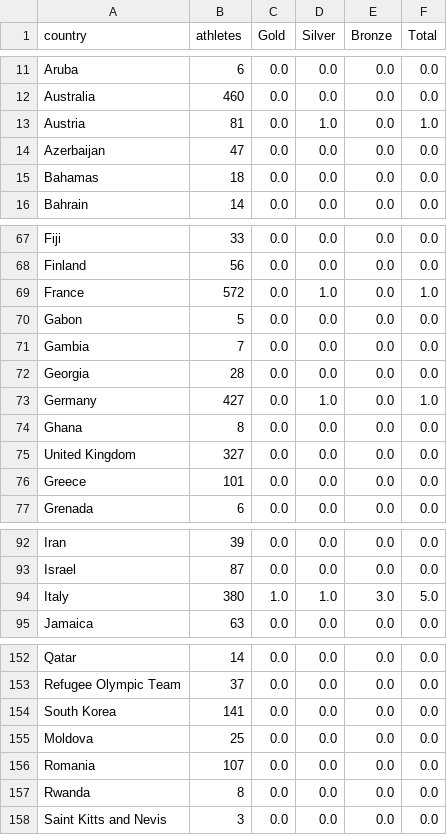
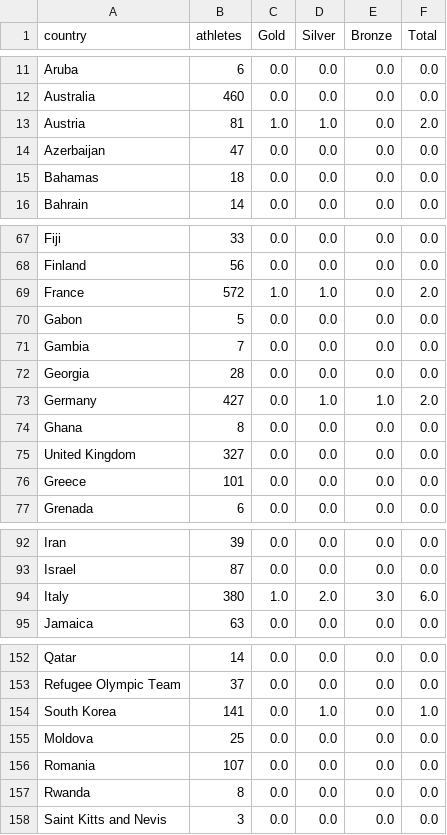
Before and after one commit to StefanWG/stefanwg.github.io, a CSV file: olympics/winter_2026/medals.csv, drawn as a sheet; only a part is shown, gaps mark what is left out.

Commit message:
Automated data fetch

```diff
--- a/olympics/winter_2026/medals.csv
+++ b/olympics/winter_2026/medals.csv
@@ -12,3 +12,3 @@ Aruba,6,0.0,0.0,0.0,0.0
 Australia,460,0.0,0.0,0.0,0.0
-Austria,81,0.0,1.0,0.0,1.0
+Austria,81,1.0,1.0,0.0,2.0
 Azerbaijan,47,0.0,0.0,0.0,0.0
@@ -68,3 +68,3 @@ Fiji,33,0.0,0.0,0.0,0.0
 Finland,56,0.0,0.0,0.0,0.0
-France,572,0.0,1.0,0.0,1.0
+France,572,1.0,1.0,0.0,2.0
 Gabon,5,0.0,0.0,0.0,0.0
@@ -72,3 +72,3 @@ Gambia,7,0.0,0.0,0.0,0.0
 Georgia,28,0.0,0.0,0.0,0.0
-Germany,427,0.0,1.0,0.0,1.0
+Germany,427,0.0,1.0,1.0,2.0
 Ghana,8,0.0,0.0,0.0,0.0
@@ -93,3 +93,3 @@ Iran,39,0.0,0.0,0.0,0.0
 Israel,87,0.0,0.0,0.0,0.0
-Italy,380,1.0,1.0,3.0,5.0
+Italy,380,1.0,2.0,3.0,6.0
 Jamaica,63,0.0,0.0,0.0,0.0
@@ -153,3 +153,3 @@ Qatar,14,0.0,0.0,0.0,0.0
 Refugee Olympic Team,37,0.0,0.0,0.0,0.0
-South Korea,141,0.0,0.0,0.0,0.0
+South Korea,141,0.0,1.0,0.0,1.0
 Moldova,25,0.0,0.0,0.0,0.0
```
Also changed, not shown: 15 other files.
